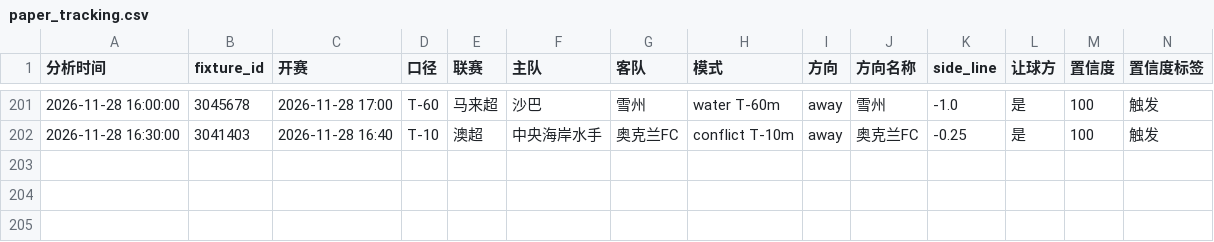
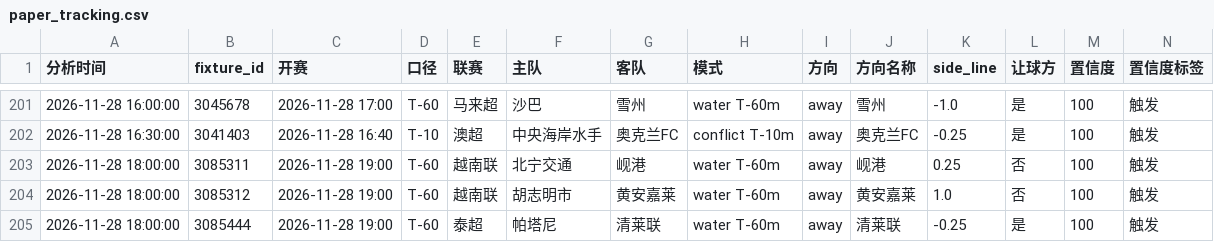
Before and after one commit to housan321/football-rule-engine, a CSV file: tracking/paper_tracking.csv, drawn as a sheet; only a part is shown, gaps mark what is left out; rows hold the shown columns only; the diff names each change by its address in the sheet, - before the commit and + after, or states it on an @@ line.

```diff
--- a/tracking/paper_tracking.csv
+++ b/tracking/paper_tracking.csv
+row 203: 2026-11-28 18:00:00 | 3085311 | 2026-11-28 19:00 | T-60 | 越南联 | 北宁交通 | 岘港 | water T-60m | away | 岘港 | 0.25 | 否 | 100 | 触发
+row 204: 2026-11-28 18:00:00 | 3085312 | 2026-11-28 19:00 | T-60 | 越南联 | 胡志明市 | 黄安嘉莱 | water T-60m | away | 黄安嘉莱 | 1.0 | 否 | 100 | 触发
+row 205: 2026-11-28 18:00:00 | 3085444 | 2026-11-28 19:00 | T-60 | 泰超 | 帕塔尼 | 清莱联 | water T-60m | away | 清莱联 | -0.25 | 是 | 100 | 触发
```
Also changed, not shown: 1 other file.
